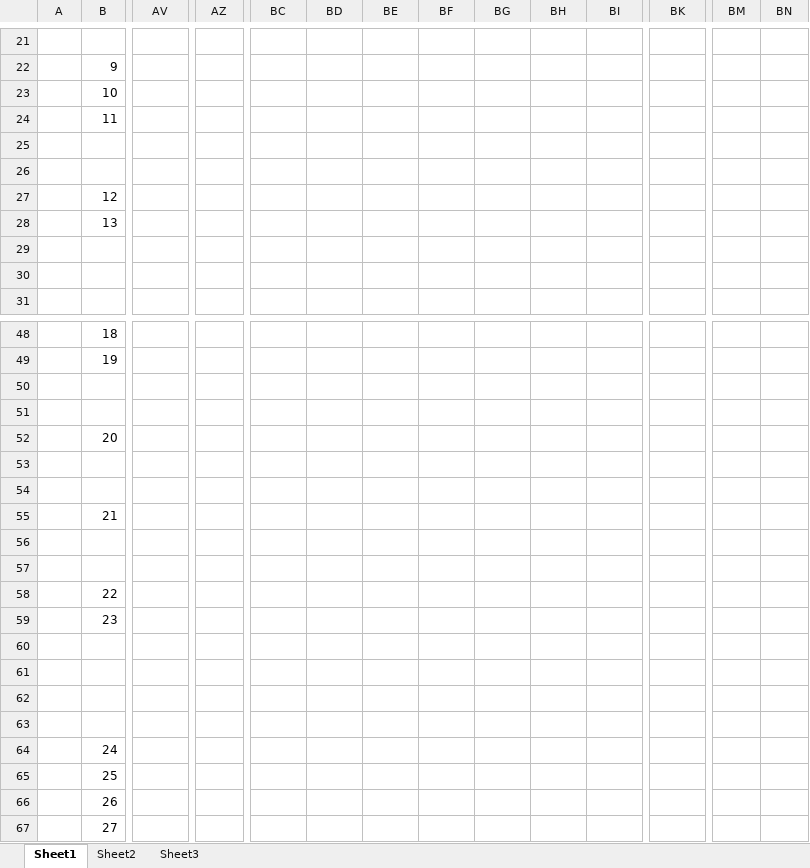
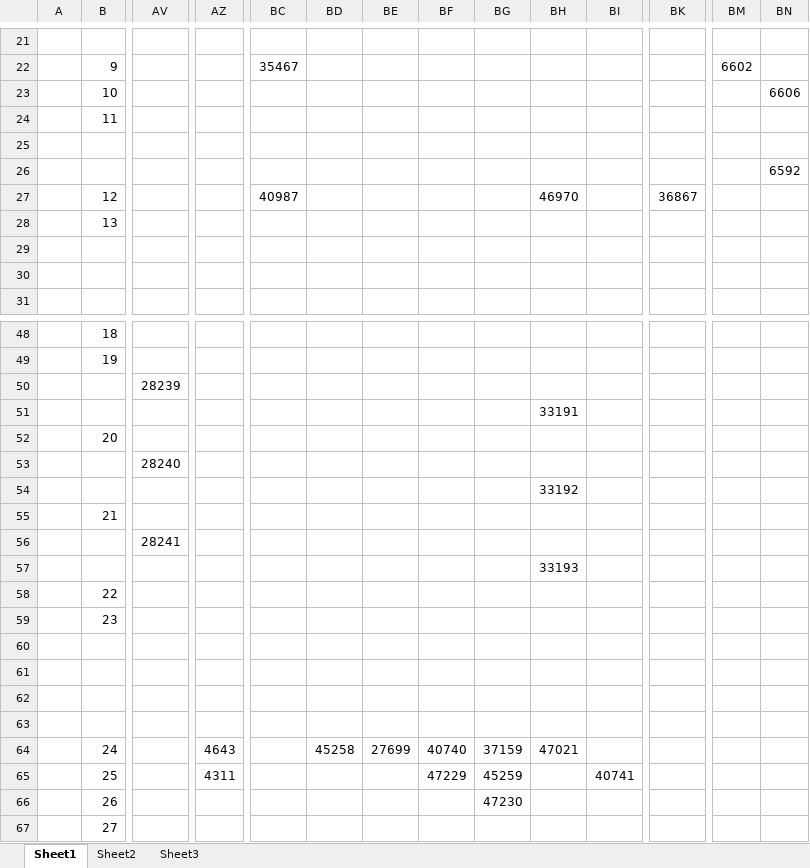
Before and after one commit to Grigorij-Kuzmin/EGE, an Excel workbook: ЕГЭ Григорий Кузьмин.xlsx, sheet Sheet1, drawn as a sheet; only a part is shown, gaps mark what is left out; values as stored, in another font and other column widths than the file's, no cell formats; removed rows and columns are numbered as before the commit, all else as after; rows hold the shown columns only; the diff covers the shown part only; the diff names each change by its address in the sheet, - before the commit and + after, or states it on an @@ line.

```diff
--- a/ЕГЭ Григорий Кузьмин.xlsx (sheet Sheet1)
+++ b/ЕГЭ Григорий Кузьмин.xlsx (sheet Sheet1)
-BC22: (empty)
+BC22: 35467
-BM22: (empty)
+BM22: 6602
-BN23: (empty)
+BN23: 6606
-BN26: (empty)
+BN26: 6592
-BC27: (empty)
+BC27: 40987
-BH27: (empty)
+BH27: 46970
-BK27: (empty)
+BK27: 36867
-AV50: (empty)
+AV50: 28239
-BH51: (empty)
+BH51: 33191
-AV53: (empty)
+AV53: 28240
-BH54: (empty)
+BH54: 33192
-AV56: (empty)
+AV56: 28241
-BH57: (empty)
+BH57: 33193
-AZ64: (empty)
+AZ64: 4643
-BD64: (empty)
+BD64: 45258
-BE64: (empty)
+BE64: 27699
-BF64: (empty)
+BF64: 40740
-BG64: (empty)
+BG64: 37159
-BH64: (empty)
+BH64: 47021
-AZ65: (empty)
+AZ65: 4311
-BF65: (empty)
+BF65: 47229
-BG65: (empty)
+BG65: 45259
-BI65: (empty)
+BI65: 40741
-row 66:  | 26
+row 66:  | 26 |  |  |  |  |  |  | 47230
```
Also changed, not shown: 38 edited cells and merged cells elsewhere in this sheet, cell formats, charts or pictures, 1 other file.
